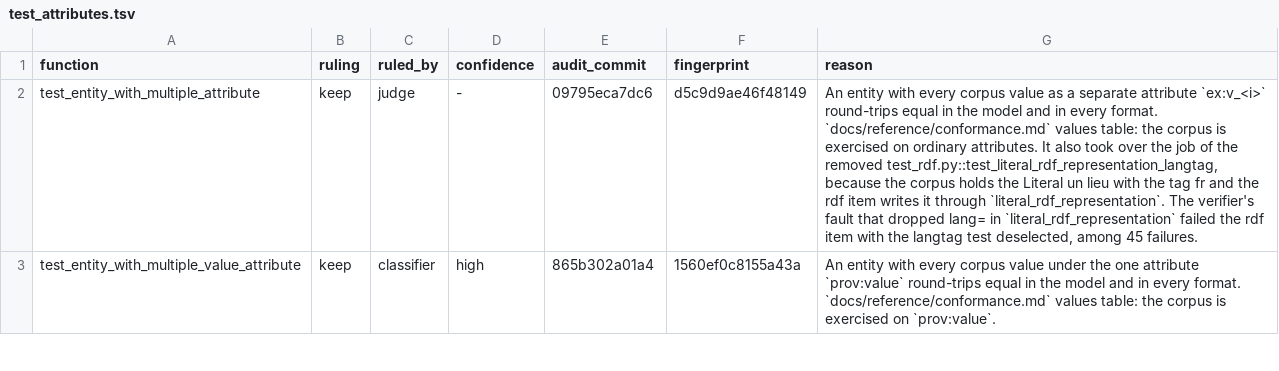
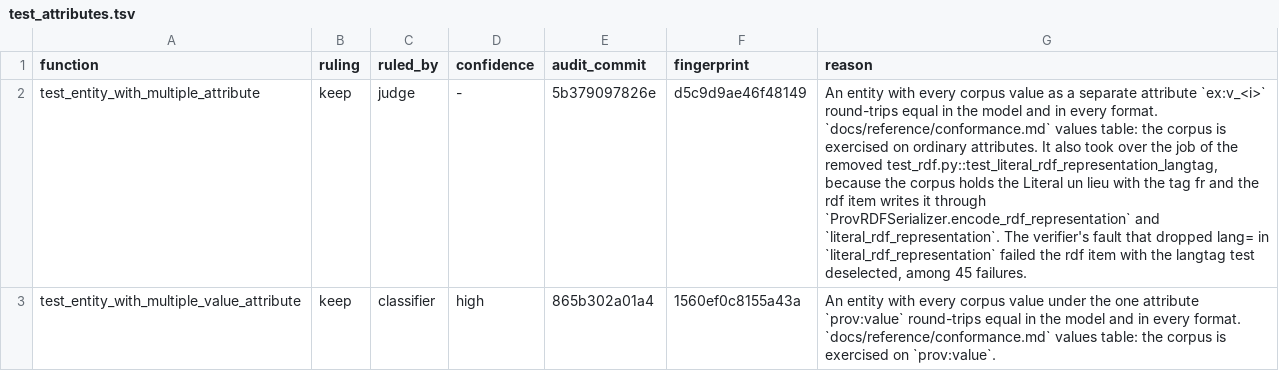
Before and after one commit to trungdong/prov, a TSV file: planning/test-audit/register/test_attributes.tsv, drawn as a sheet; only a part is shown; the diff covers the shown part only; the diff names each change by its address in the sheet, - before the commit and + after, or states it on an @@ line.

```diff
--- a/planning/test-audit/register/test_attributes.tsv
+++ b/planning/test-audit/register/test_attributes.tsv
-E2 (audit_commit): 09795eca7dc6
+E2 (audit_commit): 5b379097826e
-G2 (reason): …it through `literal_rdf_representation`. The…
+G2 (reason): …it through `ProvRDFSerializer.encode_rdf_representation` and `literal_rdf_representation`. The…
```
Also changed, not shown: 2 edited cells elsewhere in this file, planning/test-audit/register/test_rdf.tsv, planning/test-audit/register/test_statements.tsv.
